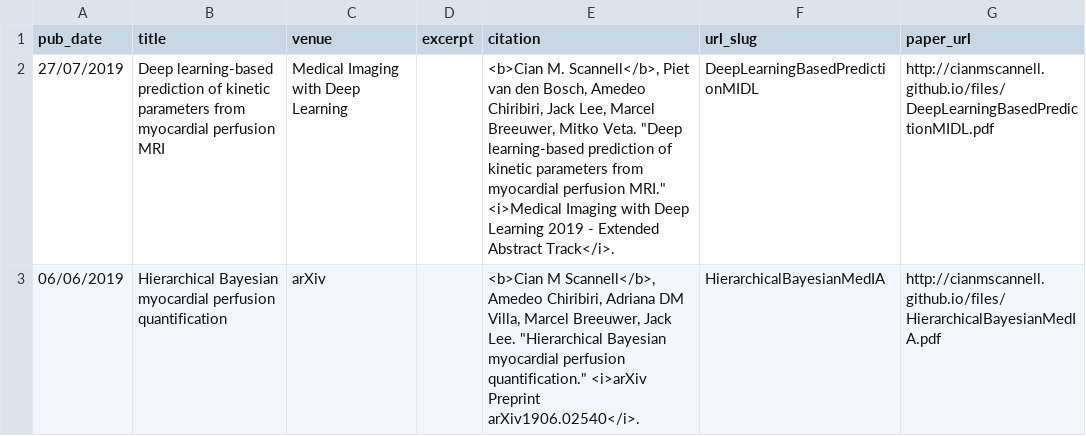
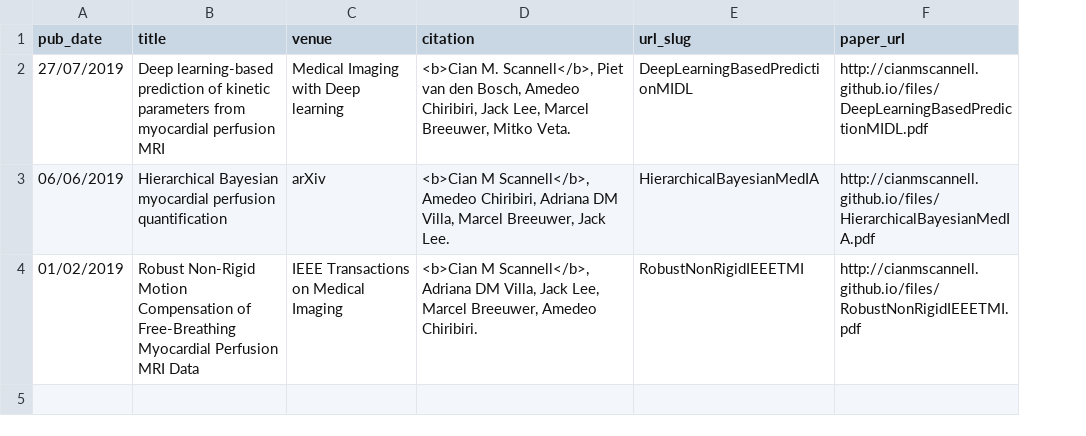
Before and after one commit to cianmscannell/cianmscannell.github.io, a TSV file: markdown_generator/publications.tsv, drawn as a sheet; removed rows and columns are numbered as before the commit, all else as after; the diff names each change by its address in the sheet, - before the commit and + after, or states it on an @@ line.

Commit message:
add IEEE

```diff
--- a/markdown_generator/publications.tsv
+++ b/markdown_generator/publications.tsv
-column D (excerpt), empty
-C2 (venue): Medical Imaging with Deep Learning
+C2 (venue): Medical Imaging with Deep learning
-D2 (citation): …Mitko Veta. "Deep learning-based prediction of kinetic parameters from myocardial perfusion MRI." <i>Medical Imaging with Deep Learning 2019 - Extended Abstract Track</i>.
+D2 (citation): …Mitko Veta.
-D3 (citation): …Jack Lee. "Hierarchical Bayesian myocardial perfusion quantification." <i>arXiv Preprint arXiv1906.02540</i>.
+D3 (citation): …Jack Lee.
+row 4: 01/02/2019 | Robust Non-Rigid Motion Compensation of Free-Breathing Myocardial Perfusion MRI Data | IEEE Transactions on Medical Imaging | <b>Cian M Scannell</b>, Adriana DM Villa, Jack Lee, Marcel Breeuwer, Amedeo Chiribiri. | RobustNonRigidIEEETMI | http://cianmscannell.github.io/files/RobustNonRigidIEEETMI.pdf
```
Also changed, not shown: 6 other files.
